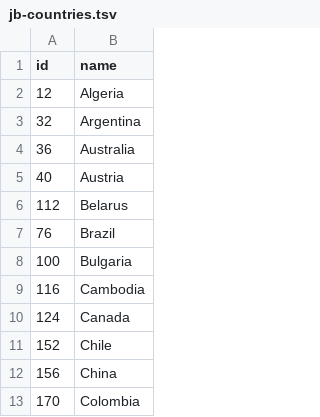
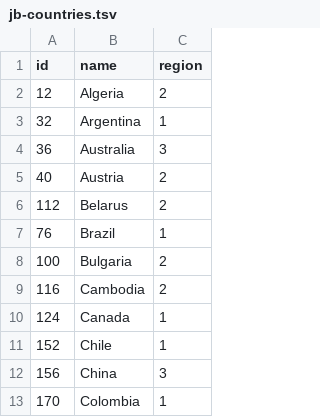
Before and after one commit to dankrajnak/jb-set, a TSV file: app/assets/images/jb-countries.tsv, drawn as a sheet; only a part is shown; the diff names each change by its address in the sheet, - before the commit and + after, or states it on an @@ line.

Commit message:
Many changes.  Question table, countries tsv, graphs Question updated with required, so questions can now be optional.  Work on making graphs available on front page

```diff
--- a/app/assets/images/jb-countries.tsv
+++ b/app/assets/images/jb-countries.tsv
+column C (region), rows 2-13: 2 | 1 | 3 | 2 | 2 | 1 | 2 | 2 | 1 | 1 | 3 | 1
```
Also changed, not shown: 18 other files.
